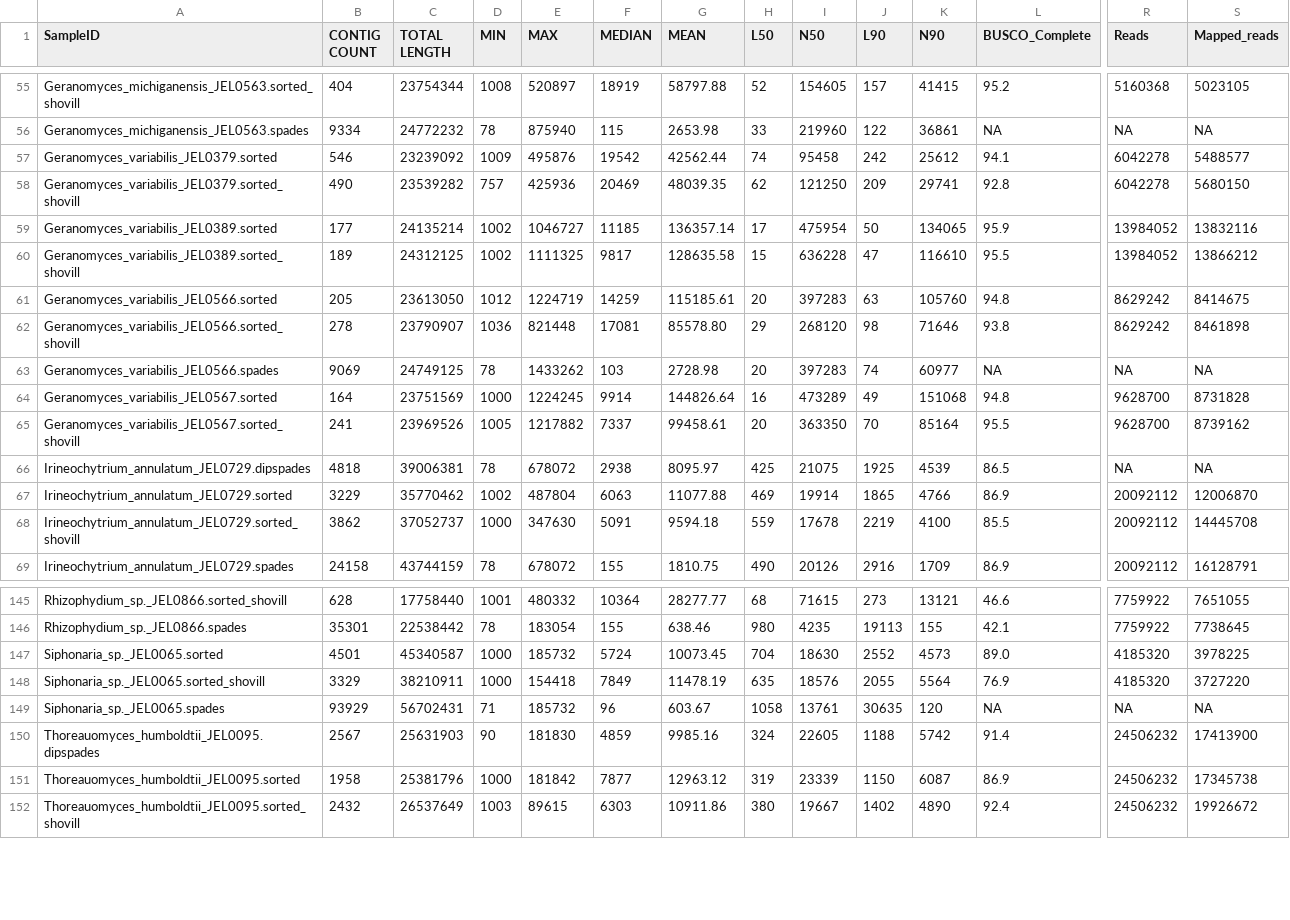
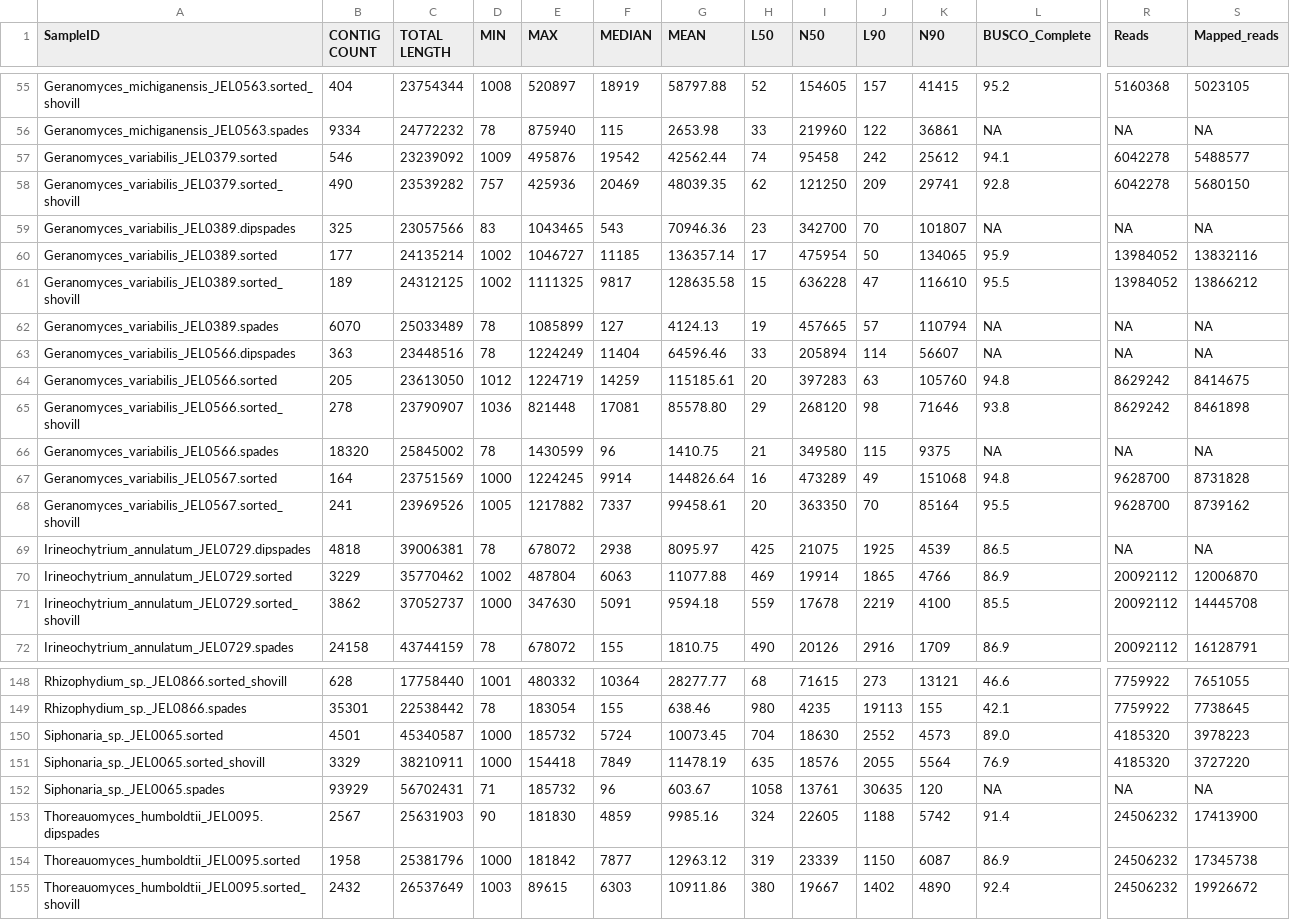
Before and after one commit to stajichlab/Chytrid_Phylogenomics, a TSV file: LCG/Assembly/asm_stats.tsv, drawn as a sheet; only a part is shown, gaps mark what is left out; addresses are those after the commit; rows hold the shown columns only; the diff covers the shown part only; the diff names each change by its address in the sheet, - before the commit and + after, or states it on an @@ line.

Commit message:
match more read counts

```diff
--- a/LCG/Assembly/asm_stats.tsv
+++ b/LCG/Assembly/asm_stats.tsv
+row 59: Geranomyces_variabilis_JEL0389.dipspades | 325 | 23057566 | 83 | 1043465 | 543 | 70946.36 | 23 | 342700 | 70 | 101807 | NA | NA | NA
+row 62: Geranomyces_variabilis_JEL0389.spades | 6070 | 25033489 | 78 | 1085899 | 127 | 4124.13 | 19 | 457665 | 57 | 110794 | NA | NA | NA
+row 63: Geranomyces_variabilis_JEL0566.dipspades | 363 | 23448516 | 78 | 1224249 | 11404 | 64596.46 | 33 | 205894 | 114 | 56607 | NA | NA | NA
-B66 (CONTIG COUNT): 9069
+B66 (CONTIG COUNT): 18320
-C66 (TOTAL LENGTH): 24749125
+C66 (TOTAL LENGTH): 25845002
-E66 (MAX): 1433262
+E66 (MAX): 1430599
-F66 (MEDIAN): 103
+F66 (MEDIAN): 96
-G66 (MEAN): 2728.98
+G66 (MEAN): 1410.75
-H66 (L50): 20
+H66 (L50): 21
-I66 (N50): 397283
+I66 (N50): 349580
-J66 (L90): 74
+J66 (L90): 115
-K66 (N90): 60977
+K66 (N90): 9375
-S150 (Mapped_reads): 3978225
+S150 (Mapped_reads): 3978223
```
Also changed, not shown: 21 edited cells elsewhere in this file.
